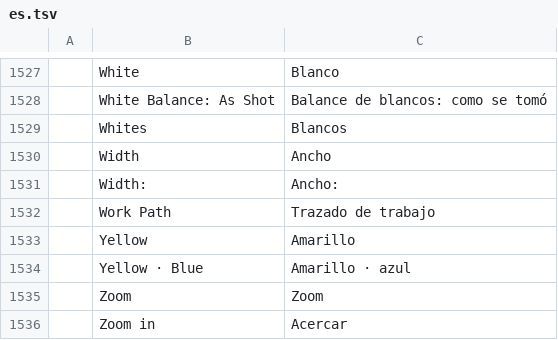
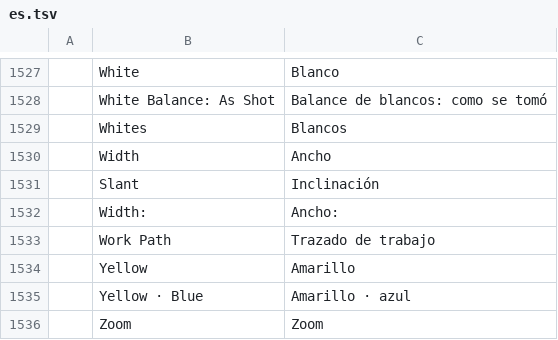
Before and after one commit to jorgerjimenez/United-Editer, a TSV file: photocraft/crates/ui-egui/src/i18n/es.tsv, drawn as a sheet; only a part is shown, gaps mark what is left out; the shorter side is filled out with more unchanged rows.

```diff
--- a/photocraft/crates/ui-egui/src/i18n/es.tsv
+++ b/photocraft/crates/ui-egui/src/i18n/es.tsv
@@ -1530,2 +1530,3 @@
 	Width	Ancho
+	Slant	Inclinación
 	Width:	Ancho:
```
Also changed, not shown: photocraft/crates/ui-egui/src/i18n/el.tsv, photocraft/crates/ui-egui/src/i18n/fr.tsv, 19 other files.
